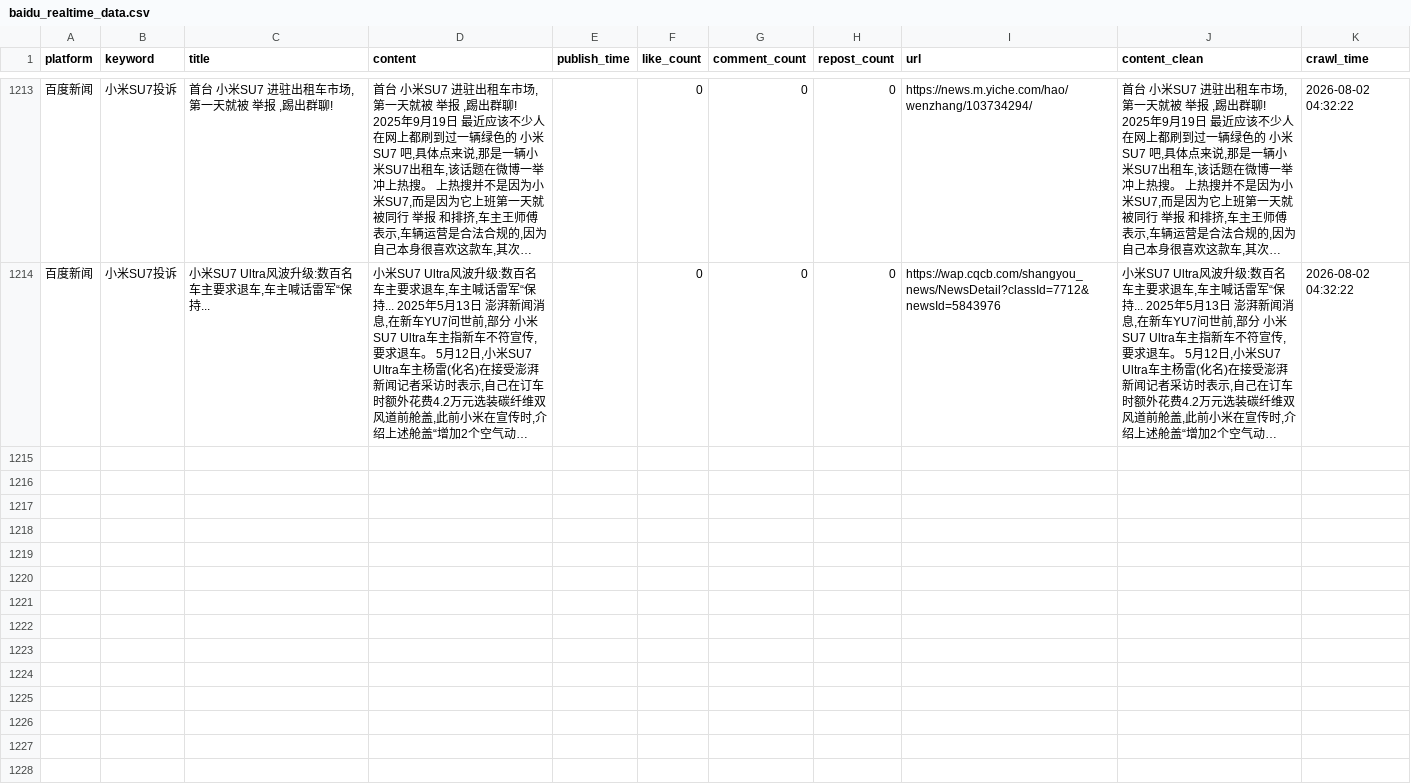
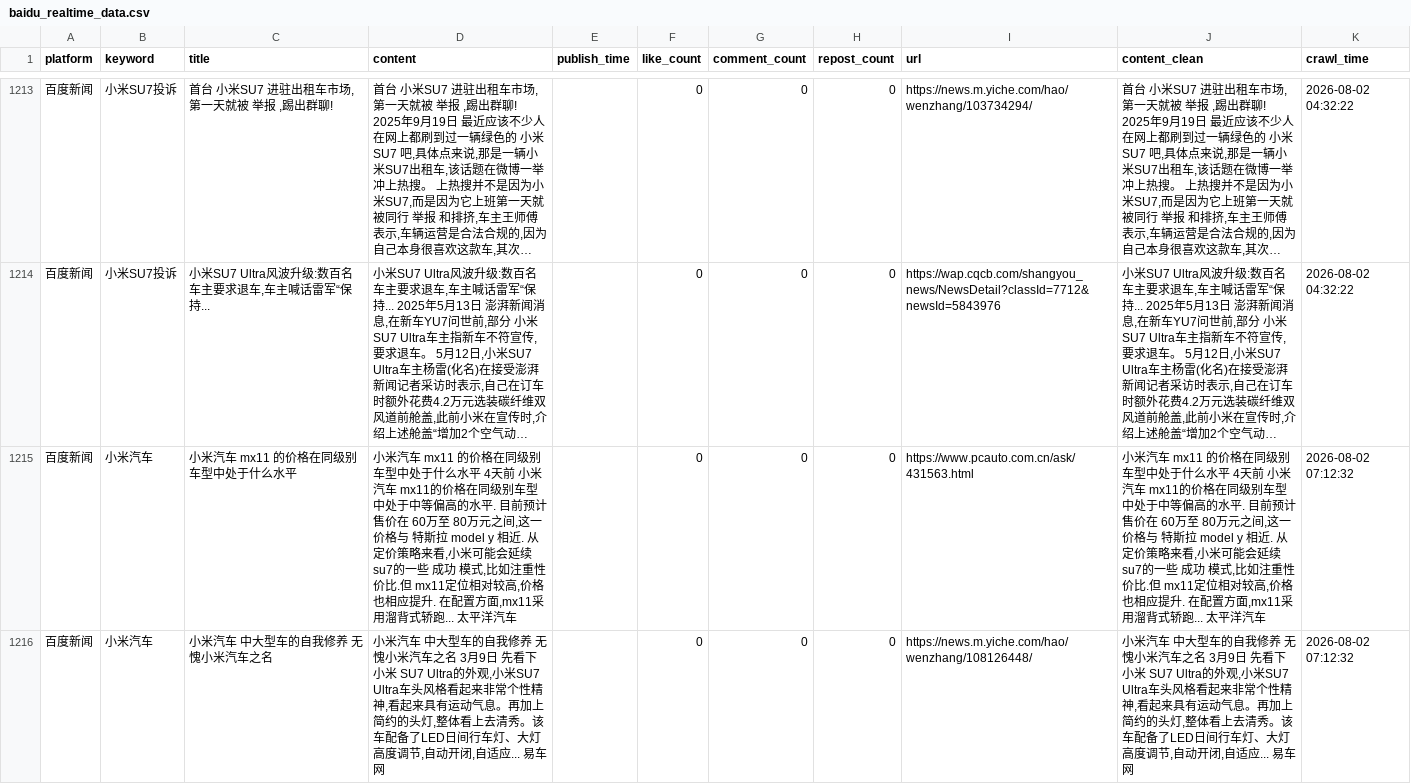
Before and after one commit to falaowang328-ux/xiaomi-opinion-system, a CSV file: data/baidu_realtime_data.csv, drawn as a sheet; only a part is shown, gaps mark what is left out; long unchanged cells end in …; the diff names each change by its address in the sheet, - before the commit and + after, or states it on an @@ line.

```diff
--- a/data/baidu_realtime_data.csv
+++ b/data/baidu_realtime_data.csv
+row 1215: 百度新闻 | 小米汽车 | 小米汽车 mx11 的价格在同级别车型中处于什么水平 | 小米汽车 mx11 的价格在同级别车型中处于什么水平 4天前 小米汽车 mx11的价格在同级别车型中处于中等偏高的水平. 目前预计售价在 60万至 80万元之间,这一价格与 特斯拉 model y 相近. 从定价策略来看,小米可能会延续 su7的一些 成功 模式,比如注重性价比.但 mx11定位相对较高,价格也相应提升. 在配置方面,mx11采用溜背式轿跑... 太平洋汽车 |  | 0 | 0 | 0 | https://www.pcauto.com.cn/ask/431563.html | 小米汽车 mx11 的价格在同级别车型中处于什么水平 4天前 小米汽车 mx11的价格在同级别车型中处于中等偏高的水平. 目前预计售价在 60万至 80万元之间,这一价格与 特斯拉 model y 相近. 从定价策略来看,小米可能会延续 su7的一些 成功 模式,比如注重性价比.但 mx11定位相对较高,价格也相应提升. 在配置方面,mx11采用溜背式轿跑... 太平洋汽车 | 2026-08-02 07:12:32
+row 1216: 百度新闻 | 小米汽车 | 小米汽车 中大型车的自我修养 无愧小米汽车之名 | 小米汽车 中大型车的自我修养 无愧小米汽车之名 3月9日 先看下 小米 SU7 Ultra的外观,小米SU7 Ultra车头风格看起来非常个性精神,看起来具有运动气息。再加上简约的头灯,整体看上去清秀。该车配备了LED日间行车灯、大灯高度调节,自动开闭,自适应... 易车网 |  | 0 | 0 | 0 | https://news.m.yiche.com/hao/wenzhang/108126448/ | 小米汽车 中大型车的自我修养 无愧小米汽车之名 3月9日 先看下 小米 SU7 Ultra的外观,小米SU7 Ultra车头风格看起来非常个性精神,看起来具有运动气息。再加上简约的头灯,整体看上去清秀。该车配备了LED日间行车灯、大灯高度调节,自动开闭,自适应... 易车网 | 2026-08-02 07:12:32
```
Also changed, not shown: 2 other files.
